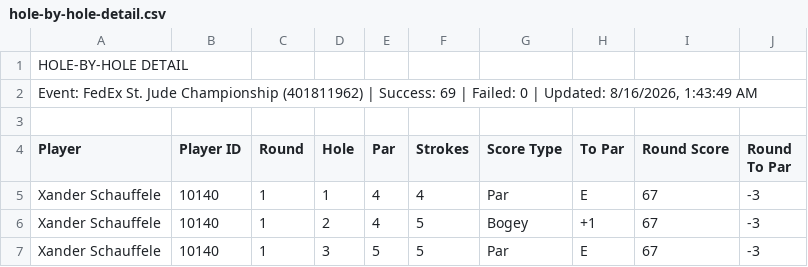
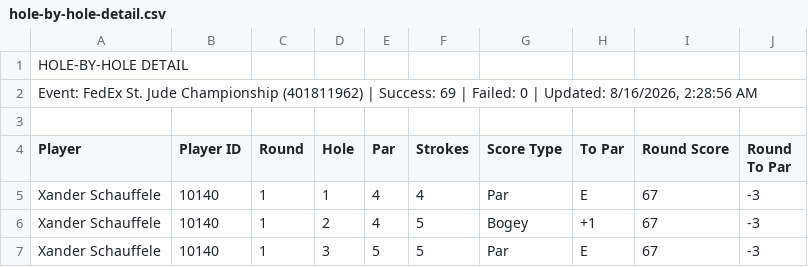
Before and after one commit to 925Sports/golf, a CSV file: hole-by-hole-detail.csv, drawn as a sheet; only a part is shown.

```diff
--- a/hole-by-hole-detail.csv
+++ b/hole-by-hole-detail.csv
@@ -1,3 +1,3 @@
 HOLE-BY-HOLE DETAIL,,,,,,,,,
-"Event: FedEx St. Jude Championship (401811962) | Success: 69 | Failed: 0 | Updated: 8/16/2026, 1:43:49 AM",,,,,,,,,
+"Event: FedEx St. Jude Championship (401811962) | Success: 69 | Failed: 0 | Updated: 8/16/2026, 2:28:56 AM",,,,,,,,,
 ,,,,,,,,,
```
Also changed, not shown: tournament-scorecard.csv.
